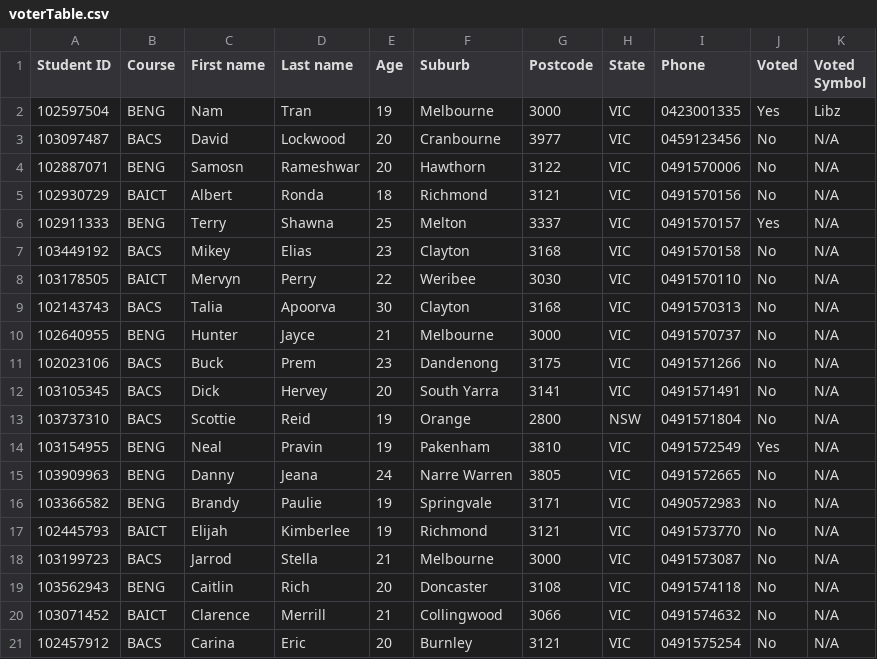
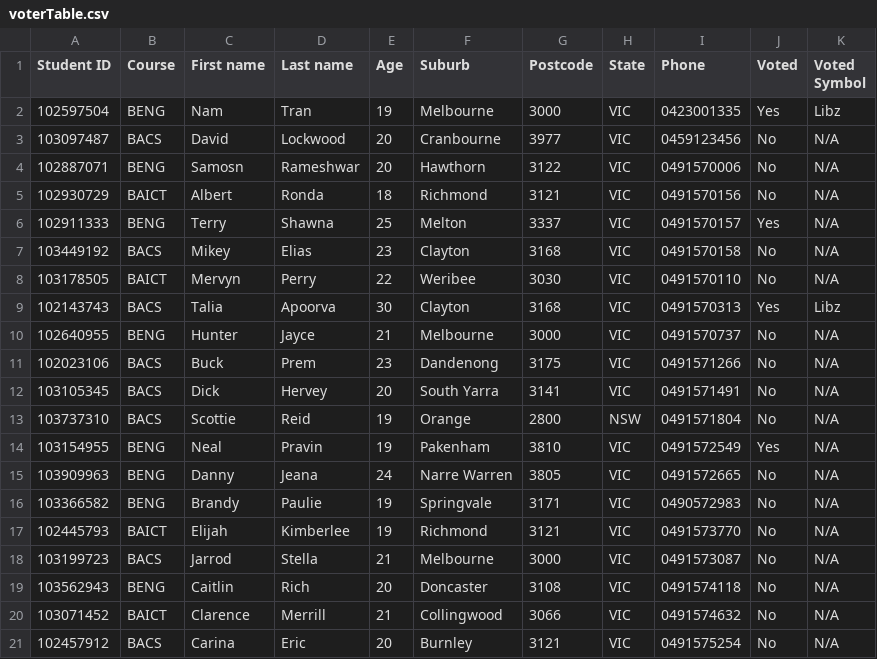
Before and after one commit to nhatnamt/uni-projects, a CSV file: SWE20004 - Final Project/voterTable.csv, drawn as a sheet.

```diff
--- a/SWE20004 - Final Project/voterTable.csv
+++ b/SWE20004 - Final Project/voterTable.csv
@@ -8,3 +8,3 @@ Student ID,Course,First name,Last name,Age,Suburb,Postcode,State,Phone,Voted,Vot
 103178505,BAICT,Mervyn,Perry,22,Weribee,3030,VIC,0491570110,No,N/A
-102143743,BACS,Talia,Apoorva,30,Clayton,3168,VIC,0491570313,No,N/A
+102143743,BACS,Talia,Apoorva,30,Clayton,3168,VIC,0491570313,Yes,Libz
 102640955,BENG,Hunter,Jayce,21,Melbourne,3000,VIC,0491570737,No,N/A
```
Also changed, not shown: SWE20004 - Final Project/candidateTable.csv, 2 other files.
